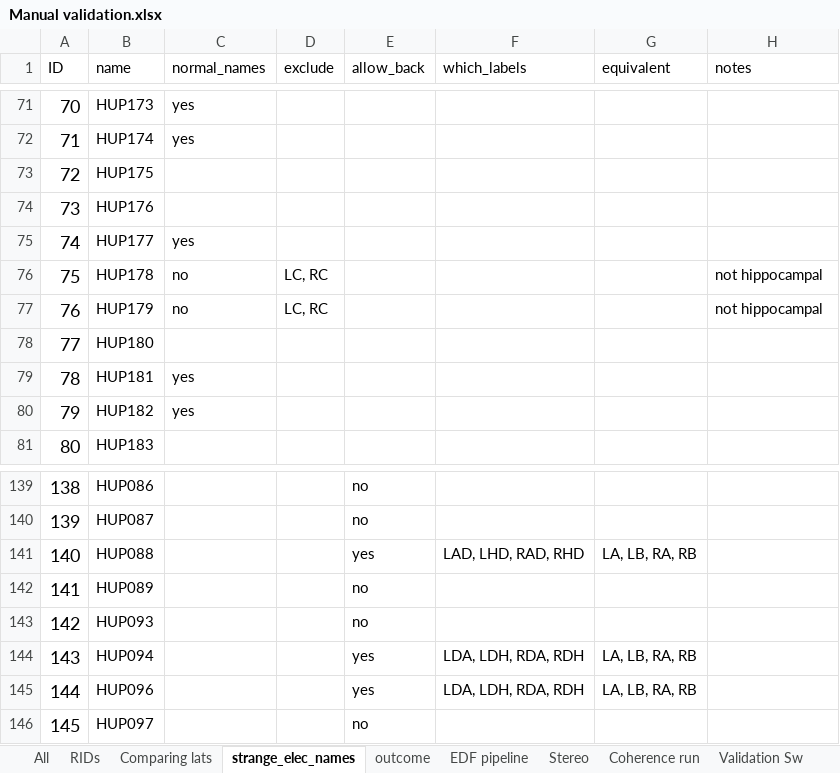
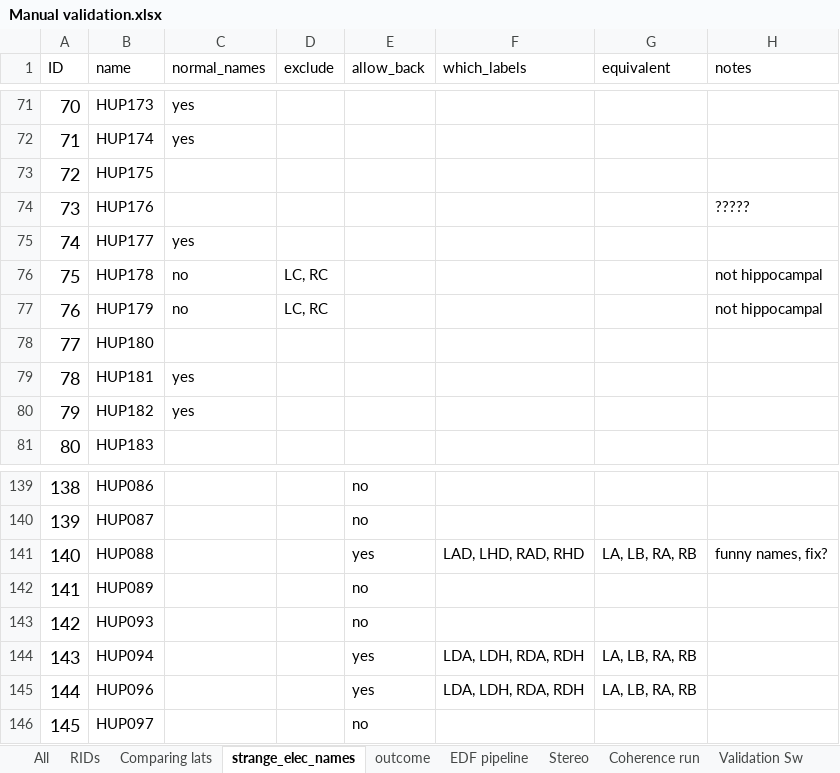
Before and after one commit to erinconrad/FC_toolbox, an Excel workbook: spike_detector/Manual validation.xlsx, sheet strange_elec_names, drawn as a sheet; only a part is shown, gaps mark what is left out; values as stored, in another font and other column widths than the file's, no borders; charts and pictures not drawn; the diff names each change by its address in the sheet, - before the commit and + after, or states it on an @@ line.

```diff
--- a/spike_detector/Manual validation.xlsx (sheet strange_elec_names)
+++ b/spike_detector/Manual validation.xlsx (sheet strange_elec_names)
-H74 (notes): (empty)
+H74 (notes): ?????
-H141 (notes): (empty)
+H141 (notes): funny names, fix?
```
Also changed, not shown: sheet outcome, 8 other files.
